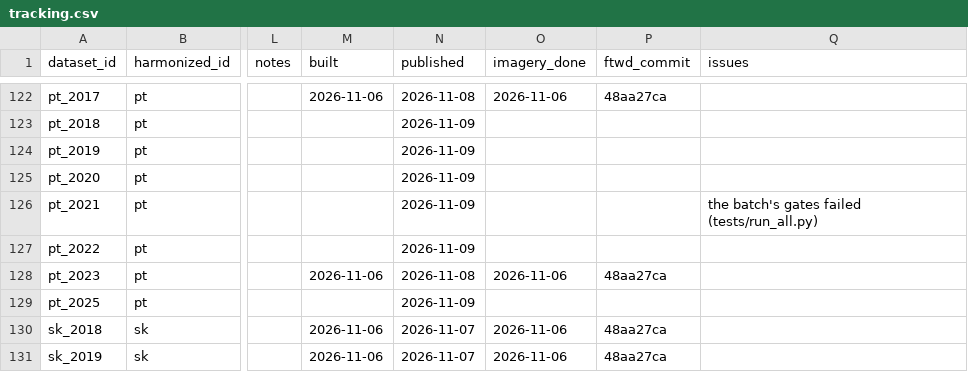
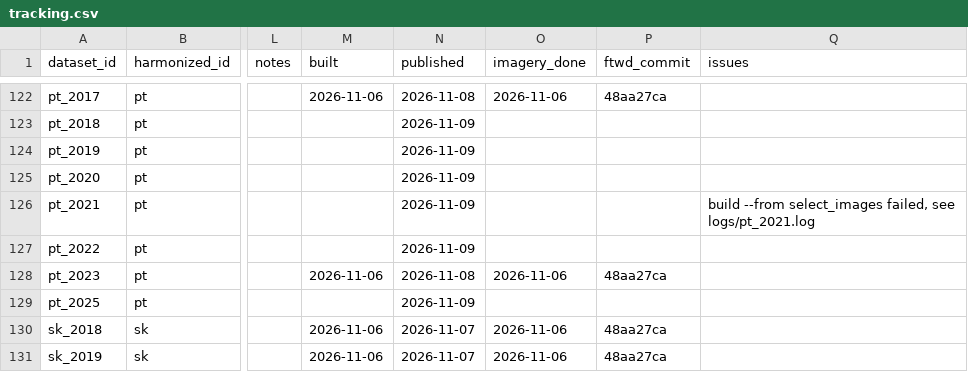
Before and after one commit to hannah-rae/hannah-rae.github.io, a CSV file: ftw-tracker/tracking.csv, drawn as a sheet; only a part is shown, gaps mark what is left out; the diff names each change by its address in the sheet, - before the commit and + after, or states it on an @@ line.

Commit message:
Update FTW tracker

```diff
--- a/ftw-tracker/tracking.csv
+++ b/ftw-tracker/tracking.csv
-Q126 (issues): the batch's gates failed (tests/run_all.py)
+Q126 (issues): build --from select_images failed, see logs/pt_2021.log
```
Also changed, not shown: 1 other file.
